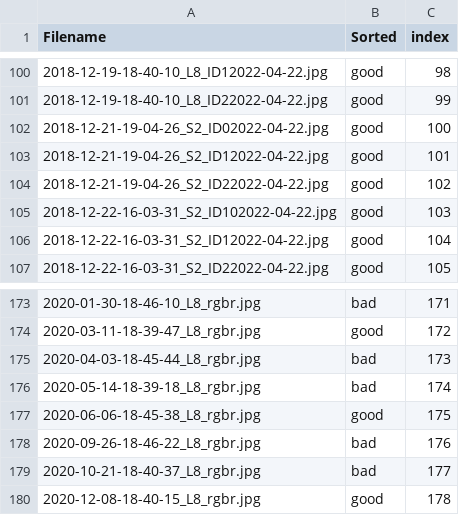
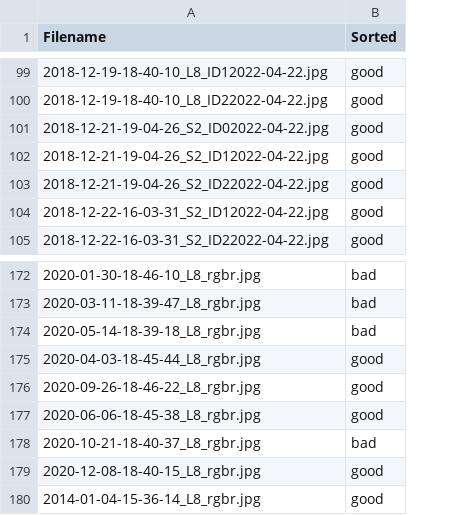
Before and after one commit to 2320sharon/Sniffer-Classifier, a CSV file: test_dataset.csv, drawn as a sheet; only a part is shown, gaps mark what is left out; removed rows and columns are numbered as before the commit, all else as after; the diff covers the shown part only; the diff names each change by its address in the sheet, - before the commit and + after, or states it on an @@ line.

```diff
--- a/test_dataset.csv
+++ b/test_dataset.csv
-column C (index), rows 100-104: 98 | 99 | 100 | 101 | 102; rows 106-107: 104 | 105; rows 173-174: 171 | 172; rows 176-177: 174 | 175; rows 179-180: 177 | 178
@@ row 105 moved to row 113: 2018-12-22-16-03-31_S2_ID102022-04-22.jp… @@
-B173 (Sorted): good
+B173 (Sorted): bad
-row 175: 2020-04-03-18-45-44_L8_rgbr.jpg | bad | 173
+row 175: 2020-04-03-18-45-44_L8_rgbr.jpg | good
+row 176: 2020-09-26-18-46-22_L8_rgbr.jpg | good
-row 178: 2020-09-26-18-46-22_L8_rgbr.jpg | bad | 176
@@ row 2 moved to row 180: 2014-01-04-15-36-14_L8_rgbr.jpg @@
```
Also changed, not shown: 2 added rows, 2 removed rows and 55 moved rows elsewhere in this file.
